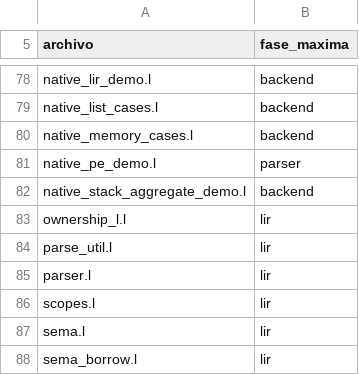
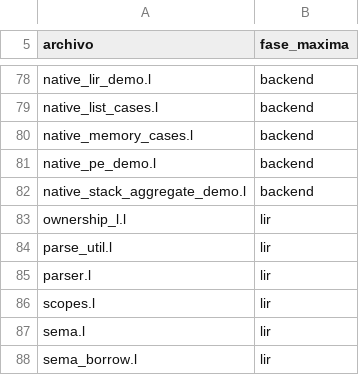
Before and after one commit to Joshua-EPR/ELE, a TSV file: docs/self_coverage_baseline.tsv, drawn as a sheet; only a part is shown, gaps mark what is left out.

Commit message:
feat(coverage): advance native_pe_demo to native backend phase (20/102)

```diff
--- a/docs/self_coverage_baseline.tsv
+++ b/docs/self_coverage_baseline.tsv
@@ -80,3 +80,3 @@ native_list_cases.l	backend
 native_memory_cases.l	backend
-native_pe_demo.l	parser
+native_pe_demo.l	backend
 native_stack_aggregate_demo.l	backend
```
Also changed, not shown: 1 other file.
